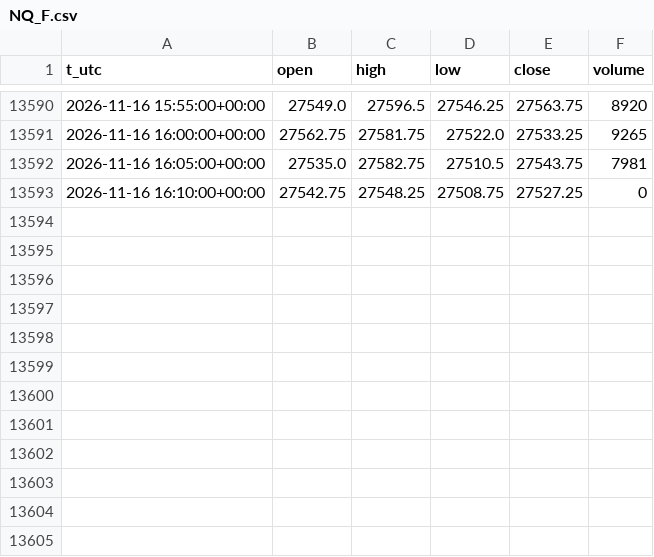
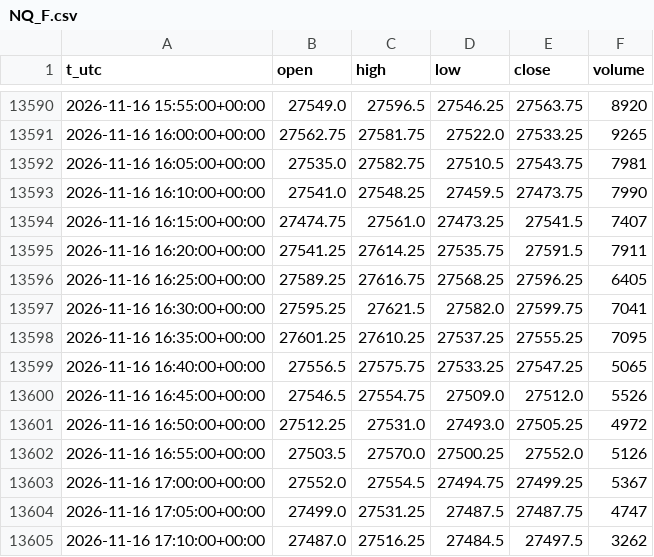
Before and after one commit to egedogann/piyasa-veri, a CSV file: data/m5/NQ_F.csv, drawn as a sheet; only a part is shown, gaps mark what is left out.

```diff
--- a/data/m5/NQ_F.csv
+++ b/data/m5/NQ_F.csv
@@ -13592,2 +13592,14 @@ t_utc,open,high,low,close,volume
 2026-11-16 16:05:00+00:00,27535.0,27582.75,27510.5,27543.75,7981
-2026-11-16 16:10:00+00:00,27542.75,27548.25,27508.75,27527.25,0
+2026-11-16 16:10:00+00:00,27541.0,27548.25,27459.5,27473.75,7990
+2026-11-16 16:15:00+00:00,27474.75,27561.0,27473.25,27541.5,7407
+2026-11-16 16:20:00+00:00,27541.25,27614.25,27535.75,27591.5,7911
+2026-11-16 16:25:00+00:00,27589.25,27616.75,27568.25,27596.25,6405
+2026-11-16 16:30:00+00:00,27595.25,27621.5,27582.0,27599.75,7041
+2026-11-16 16:35:00+00:00,27601.25,27610.25,27537.25,27555.25,7095
+2026-11-16 16:40:00+00:00,27556.5,27575.75,27533.25,27547.25,5065
+2026-11-16 16:45:00+00:00,27546.5,27554.75,27509.0,27512.0,5526
+2026-11-16 16:50:00+00:00,27512.25,27531.0,27493.0,27505.25,4972
+2026-11-16 16:55:00+00:00,27503.5,27570.0,27500.25,27552.0,5126
+2026-11-16 17:00:00+00:00,27552.0,27554.5,27494.75,27499.25,5367
+2026-11-16 17:05:00+00:00,27499.0,27531.25,27487.5,27487.75,4747
+2026-11-16 17:10:00+00:00,27487.0,27516.25,27484.5,27497.5,3262
```
Also changed, not shown: data/d1/GOOGL.csv, data/d1/LQD.csv, 43 other files.
